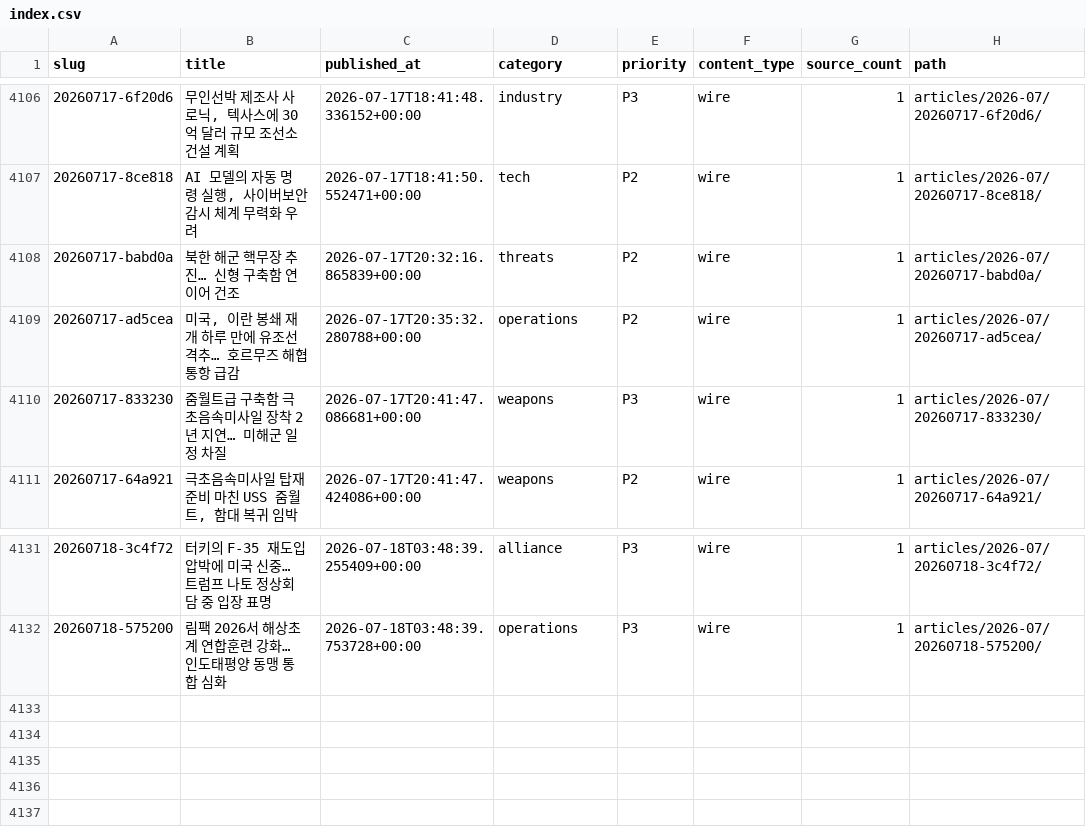
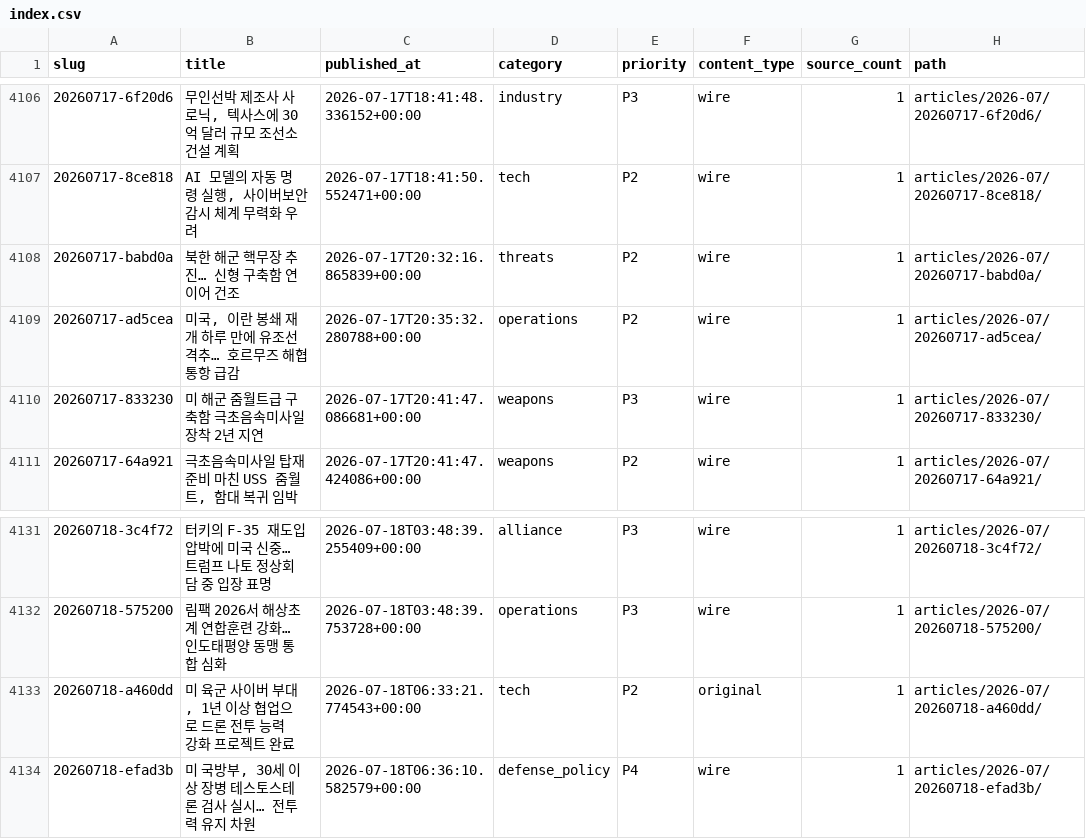
Before and after one commit to CombatSociety/data, a CSV file: index.csv, drawn as a sheet; only a part is shown, gaps mark what is left out.

Commit message:
mirror: 4133 articles + 75 briefs @ 2026-07-18 16:15 KST

```diff
--- a/index.csv
+++ b/index.csv
@@ -4109,3 +4109,3 @@ slug,title,published_at,category,priority,content_type,source_count,path
 20260717-ad5cea,"미국, 이란 봉쇄 재개 하루 만에 유조선 격추… 호르무즈 해협 통항 급감",2026-07-17T20:35:32.280788+00:00,operations,P2,wire,1,articles/2026-07/20260717-ad5cea/
-20260717-833230,줌월트급 구축함 극초음속미사일 장착 2년 지연… 미해군 일정 차질,2026-07-17T20:41:47.086681+00:00,weapons,P3,wire,1,articles/2026-07/20260717-833230/
+20260717-833230,미 해군 줌월트급 구축함 극초음속미사일 장착 2년 지연,2026-07-17T20:41:47.086681+00:00,weapons,P3,wire,1,articles/2026-07/20260717-833230/
 20260717-64a921,"극초음속미사일 탑재 준비 마친 USS 줌월트, 함대 복귀 임박",2026-07-17T20:41:47.424086+00:00,weapons,P2,wire,1,articles/2026-07/20260717-64a921/
@@ -4132 +4132,3 @@ slug,title,published_at,category,priority,content_type,source_count,path
 20260718-575200,림팩 2026서 해상초계 연합훈련 강화… 인도태평양 동맹 통합 심화,2026-07-18T03:48:39.753728+00:00,operations,P3,wire,1,articles/2026-07/20260718-575200/
+20260718-a460dd,"미 육군 사이버 부대, 1년 이상 협업으로 드론 전투 능력 강화 프로젝트 완료",2026-07-18T06:33:21.774543+00:00,tech,P2,original,1,articles/2026-07/20260718-a460dd/
+20260718-efad3b,"미 국방부, 30세 이상 장병 테스토스테론 검사 실시… 전투력 유지 차원",2026-07-18T06:36:10.582579+00:00,defense_policy,P4,wire,1,articles/2026-07/20260718-efad3b/
```
Also changed, not shown: 9 other files.
